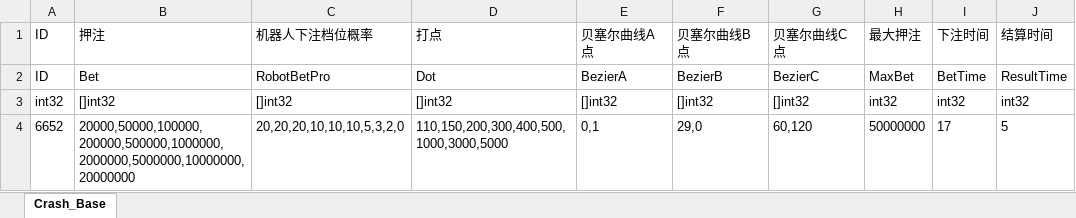
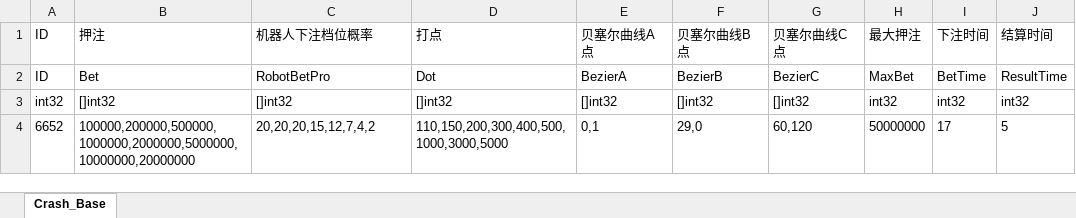
Before and after one commit to lyqilo/Common, an Excel workbook: config/xlsx/Common/CrashBase小飞机基础配置.xlsx, sheet Crash_Base, drawn as a sheet; only a part is shown; values as stored, in another font and other column widths than the file's, no borders; the diff names each change by its address in the sheet, - before the commit and + after, or states it on an @@ line.

```diff
--- a/config/xlsx/Common/CrashBase小飞机基础配置.xlsx (sheet Crash_Base)
+++ b/config/xlsx/Common/CrashBase小飞机基础配置.xlsx (sheet Crash_Base)
-B4: 20000,50000,100000,200000,500000,1000000,2000000,5000000,10000000,20000000
+B4: 100000,200000,500000,1000000,2000000,5000000,10000000,20000000
-C4: 20,20,20,10,10,10,5,3,2,0
+C4: 20,20,20,15,12,7,4,2
```
Also changed, not shown: 2 other files.
